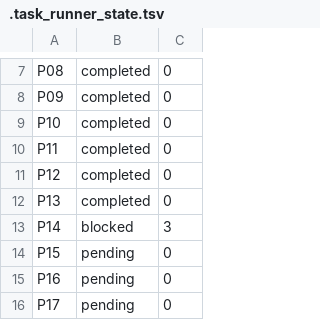
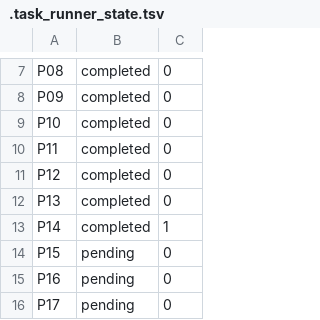
Before and after one commit to reills/bach, a TSV file: .task_runner_state.tsv, drawn as a sheet; only a part is shown, gaps mark what is left out.

```diff
--- a/.task_runner_state.tsv
+++ b/.task_runner_state.tsv
@@ -12,3 +12,3 @@ P12	completed	0
 P13	completed	0
-P14	blocked	3
+P14	completed	1
 P15	pending	0
```
Also changed, not shown: 5 other files.
